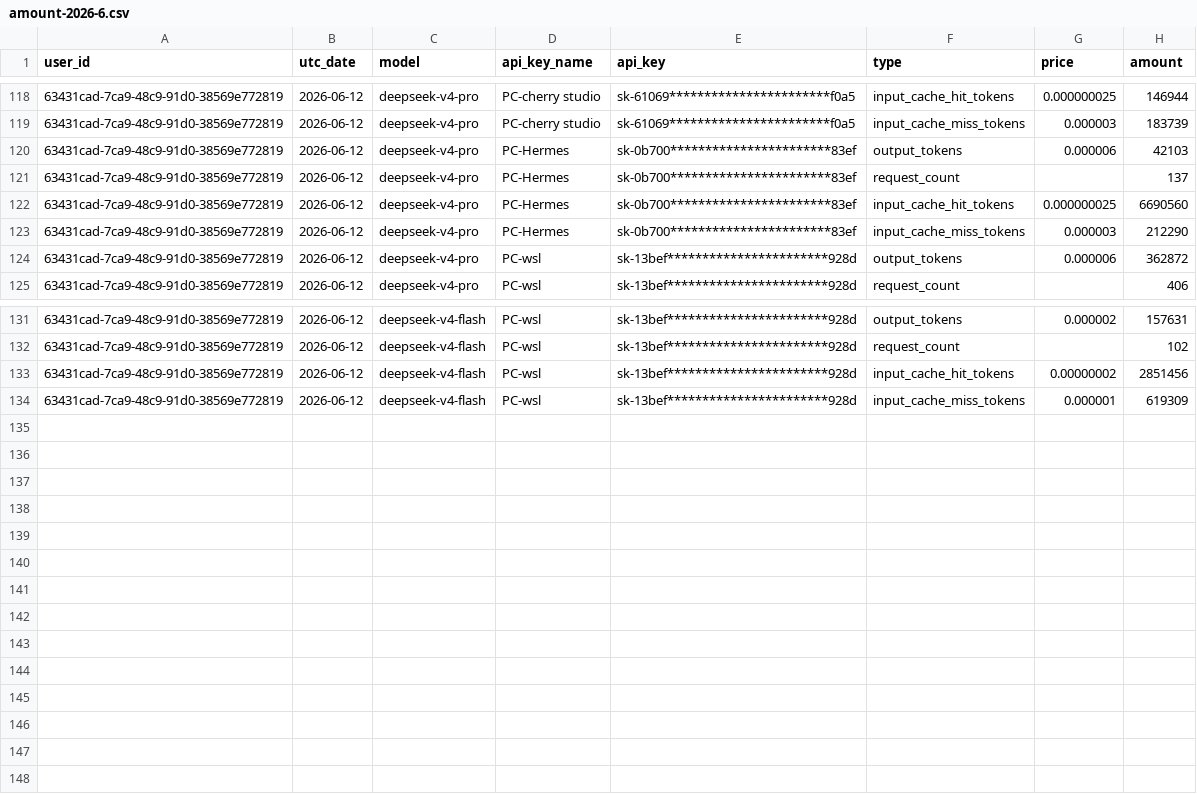
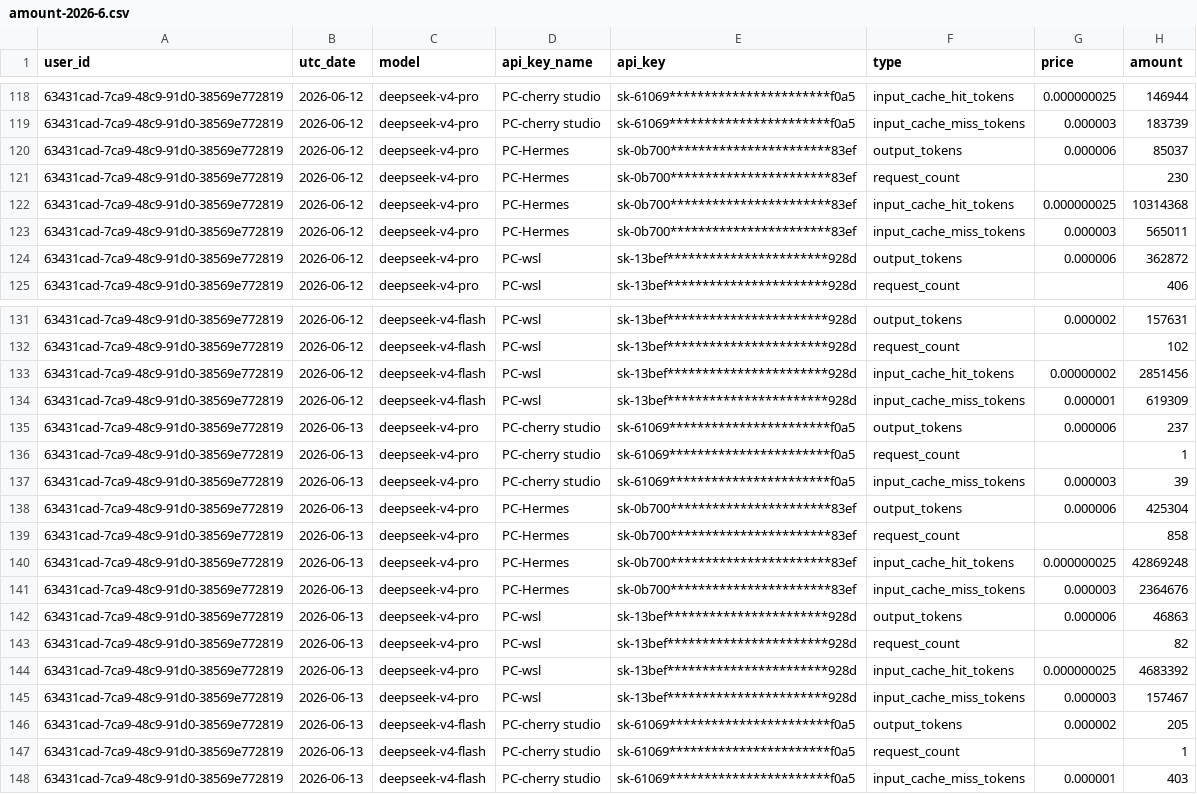
Before and after one commit to RedrockerLi/Token-Board, a CSV file: data/deepseek/2026/amount-2026-6.csv, drawn as a sheet; only a part is shown, gaps mark what is left out.

```diff
--- a/data/deepseek/2026/amount-2026-6.csv
+++ b/data/deepseek/2026/amount-2026-6.csv
@@ -119,6 +119,6 @@
 63431cad-7ca9-48c9-91d0-38569e772819,2026-06-12,deepseek-v4-pro,PC-cherry studio,sk-61069***********************f0a5,input_cache_miss_tokens,0.000003,183739
-63431cad-7ca9-48c9-91d0-38569e772819,2026-06-12,deepseek-v4-pro,PC-Hermes,sk-0b700***********************83ef,output_tokens,0.000006,42103
-63431cad-7ca9-48c9-91d0-38569e772819,2026-06-12,deepseek-v4-pro,PC-Hermes,sk-0b700***********************83ef,request_count,,137
-63431cad-7ca9-48c9-91d0-38569e772819,2026-06-12,deepseek-v4-pro,PC-Hermes,sk-0b700***********************83ef,input_cache_hit_tokens,0.000000025,6690560
-63431cad-7ca9-48c9-91d0-38569e772819,2026-06-12,deepseek-v4-pro,PC-Hermes,sk-0b700***********************83ef,input_cache_miss_tokens,0.000003,212290
+63431cad-7ca9-48c9-91d0-38569e772819,2026-06-12,deepseek-v4-pro,PC-Hermes,sk-0b700***********************83ef,output_tokens,0.000006,85037
+63431cad-7ca9-48c9-91d0-38569e772819,2026-06-12,deepseek-v4-pro,PC-Hermes,sk-0b700***********************83ef,request_count,,230
+63431cad-7ca9-48c9-91d0-38569e772819,2026-06-12,deepseek-v4-pro,PC-Hermes,sk-0b700***********************83ef,input_cache_hit_tokens,0.000000025,10314368
+63431cad-7ca9-48c9-91d0-38569e772819,2026-06-12,deepseek-v4-pro,PC-Hermes,sk-0b700***********************83ef,input_cache_miss_tokens,0.000003,565011
 63431cad-7ca9-48c9-91d0-38569e772819,2026-06-12,deepseek-v4-pro,PC-wsl,sk-13bef***********************928d,output_tokens,0.000006,362872
@@ -134 +134,15 @@
 63431cad-7ca9-48c9-91d0-38569e772819,2026-06-12,deepseek-v4-flash,PC-wsl,sk-13bef***********************928d,input_cache_miss_tokens,0.000001,619309
+63431cad-7ca9-48c9-91d0-38569e772819,2026-06-13,deepseek-v4-pro,PC-cherry studio,sk-61069***********************f0a5,output_tokens,0.000006,237
+63431cad-7ca9-48c9-91d0-38569e772819,2026-06-13,deepseek-v4-pro,PC-cherry studio,sk-61069***********************f0a5,request_count,,1
+63431cad-7ca9-48c9-91d0-38569e772819,2026-06-13,deepseek-v4-pro,PC-cherry studio,sk-61069***********************f0a5,input_cache_miss_tokens,0.000003,39
+63431cad-7ca9-48c9-91d0-38569e772819,2026-06-13,deepseek-v4-pro,PC-Hermes,sk-0b700***********************83ef,output_tokens,0.000006,425304
+63431cad-7ca9-48c9-91d0-38569e772819,2026-06-13,deepseek-v4-pro,PC-Hermes,sk-0b700***********************83ef,request_count,,858
+63431cad-7ca9-48c9-91d0-38569e772819,2026-06-13,deepseek-v4-pro,PC-Hermes,sk-0b700***********************83ef,input_cache_hit_tokens,0.000000025,42869248
+63431cad-7ca9-48c9-91d0-38569e772819,2026-06-13,deepseek-v4-pro,PC-Hermes,sk-0b700***********************83ef,input_cache_miss_tokens,0.000003,2364676
+63431cad-7ca9-48c9-91d0-38569e772819,2026-06-13,deepseek-v4-pro,PC-wsl,sk-13bef***********************928d,output_tokens,0.000006,46863
+63431cad-7ca9-48c9-91d0-38569e772819,2026-06-13,deepseek-v4-pro,PC-wsl,sk-13bef***********************928d,request_count,,82
+63431cad-7ca9-48c9-91d0-38569e772819,2026-06-13,deepseek-v4-pro,PC-wsl,sk-13bef***********************928d,input_cache_hit_tokens,0.000000025,4683392
+63431cad-7ca9-48c9-91d0-38569e772819,2026-06-13,deepseek-v4-pro,PC-wsl,sk-13bef***********************928d,input_cache_miss_tokens,0.000003,157467
+63431cad-7ca9-48c9-91d0-38569e772819,2026-06-13,deepseek-v4-flash,PC-cherry studio,sk-61069***********************f0a5,output_tokens,0.000002,205
+63431cad-7ca9-48c9-91d0-38569e772819,2026-06-13,deepseek-v4-flash,PC-cherry studio,sk-61069***********************f0a5,request_count,,1
+63431cad-7ca9-48c9-91d0-38569e772819,2026-06-13,deepseek-v4-flash,PC-cherry studio,sk-61069***********************f0a5,input_cache_miss_tokens,0.000001,403
```
Also changed, not shown: data/deepseek/2026/cost-2026-6.csv, 2 other files.
